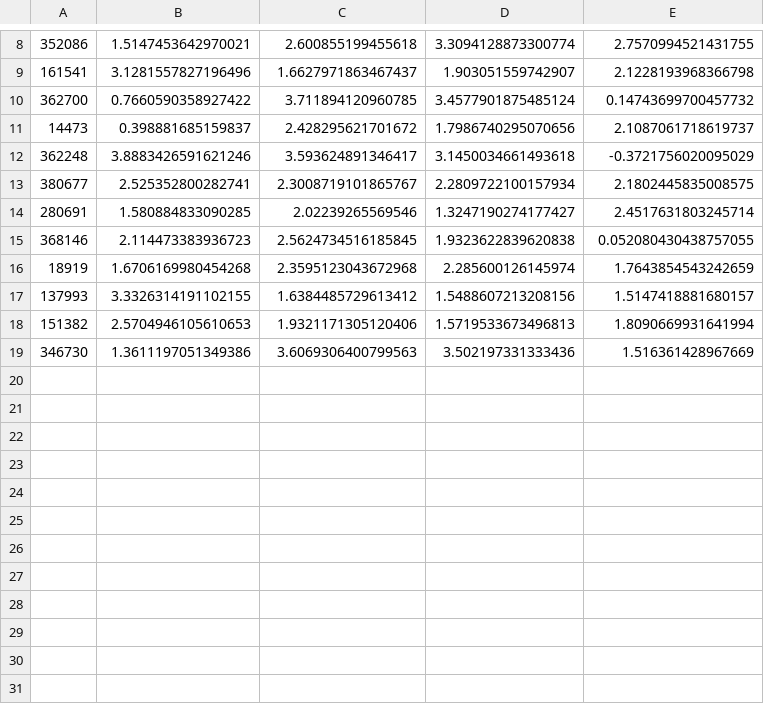
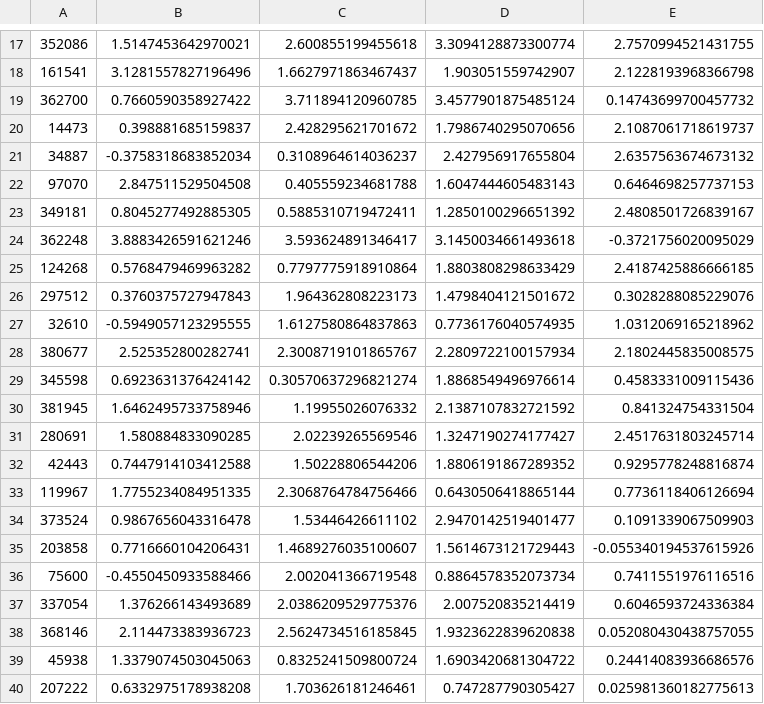
Before and after one commit to dominics4n/Mineria, a CSV file: Kmeans/Clusters_Z-score/Cluster01.csv, drawn as a sheet; only a part is shown, gaps mark what is left out; the shorter side is filled out with more unchanged rows; the diff covers the shown part only; the diff names each change by its address in the sheet, - before the commit and + after, or states it on an @@ line.

```diff
--- a/Kmeans/Clusters_Z-score/Cluster01.csv
+++ b/Kmeans/Clusters_Z-score/Cluster01.csv
+row 21: 34887 | -0.3758318683852034 | 0.3108964614036237 | 2.427956917655804 | 2.6357563674673132
+row 22: 97070 | 2.847511529504508 | 0.405559234681788 | 1.6047444605483143 | 0.6464698257737153
+row 23: 349181 | 0.8045277492885305 | 0.5885310719472411 | 1.2850100296651392 | 2.4808501726839167
+row 25: 124268 | 0.5768479469963282 | 0.7797775918910864 | 1.8803808298633429 | 2.4187425886666185
+row 26: 297512 | 0.3760375727947843 | 1.964362808223173 | 1.4798404121501672 | 0.3028288085229076
+row 27: 32610 | -0.5949057123295555 | 1.6127580864837863 | 0.7736176040574935 | 1.0312069165218962
+row 29: 345598 | 0.6923631376424142 | 0.30570637296821274 | 1.8868549496976614 | 0.4583331009115436
+row 30: 381945 | 1.6462495733758946 | 1.19955026076332 | 2.1387107832721592 | 0.841324754331504
+row 32: 42443 | 0.7447914103412588 | 1.50228806544206 | 1.8806191867289352 | 0.9295778248816874
+row 33: 119967 | 1.7755234084951335 | 2.3068764784756466 | 0.6430506418865144 | 0.7736118406126694
+row 34: 373524 | 0.9867656043316478 | 1.53446426611102 | 2.9470142519401477 | 0.1091339067509903
+row 35: 203858 | 0.7716660104206431 | 1.4689276035100607 | 1.5614673121729443 | -0.055340194537615926
+row 36: 75600 | -0.4550450933588466 | 2.002041366719548 | 0.8864578352073734 | 0.7411551976116516
+row 37: 337054 | 1.376266143493689 | 2.0386209529775376 | 2.007520835214419 | 0.6046593724336384
+row 39: 45938 | 1.3379074503045063 | 0.8325241509800724 | 1.6903420681304722 | 0.24414083936686576
+row 40: 207222 | 0.6332975178938208 | 1.703626181246461 | 0.747287790305427 | 0.025981360182775613
```
Also changed, not shown: 17 added rows elsewhere in this file, Kmeans/Clusters_boxcox/Cluster01.csv, Kmeans/Clusters_muestra4s/Cluster02.csv, 36 other files.
